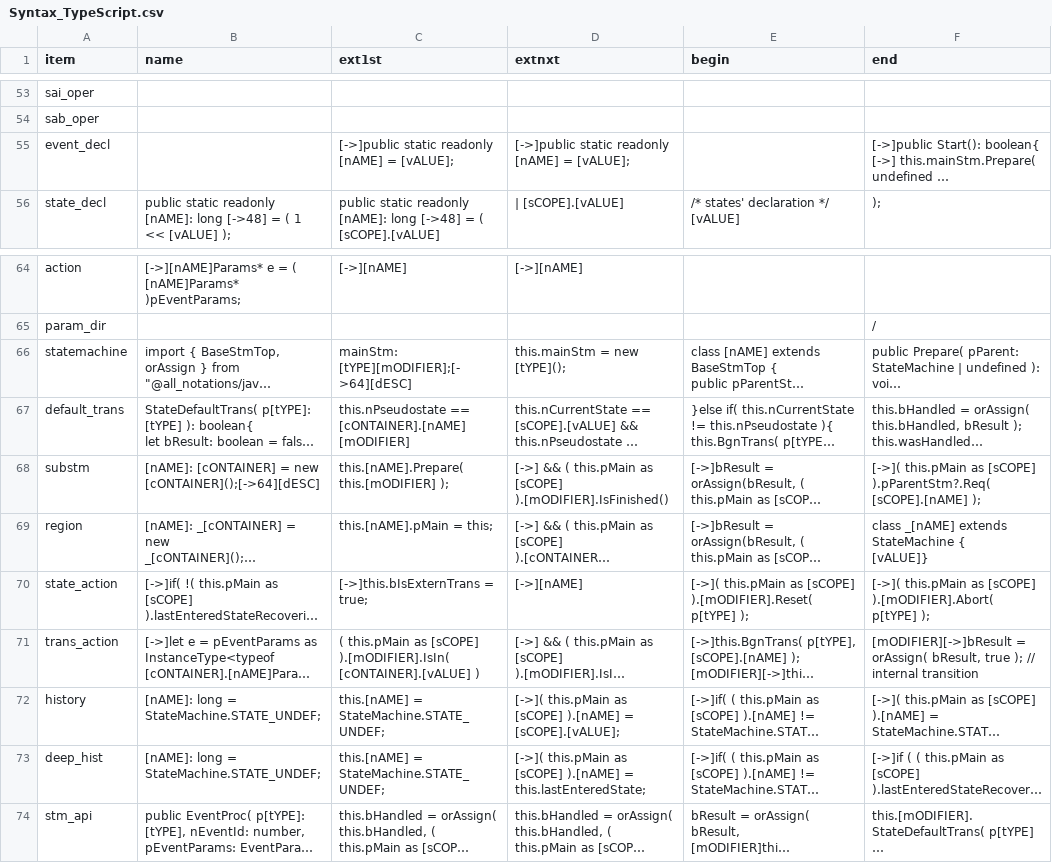
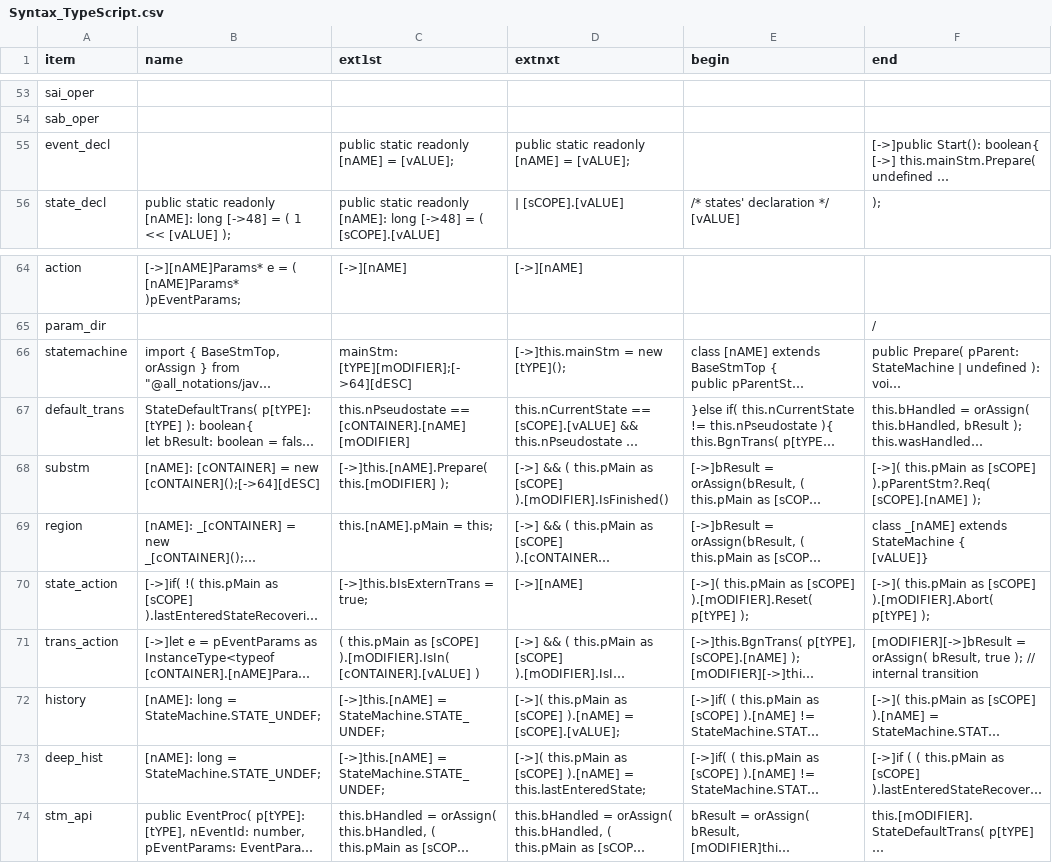
Before and after one commit to ducyen/ClasHStamP_EMF, a CSV file: ClasHStamP/release/Syntax_TypeScript.csv, drawn as a sheet; only a part is shown, gaps mark what is left out; long unchanged cells end in …; the diff names each change by its address in the sheet, - before the commit and + after, or states it on an @@ line.

Commit message:
Fixed indentation for TypeScript

```diff
--- a/ClasHStamP/release/Syntax_TypeScript.csv
+++ b/ClasHStamP/release/Syntax_TypeScript.csv
-C55 (ext1st): [->]public static readonly [nAME] = [vALUE];
+C55 (ext1st): public static readonly [nAME] = [vALUE];
-D55 (extnxt): [->]public static readonly [nAME] = [vALUE];
+D55 (extnxt): public static readonly [nAME] = [vALUE];
-D66 (extnxt): this.mainStm = new [tYPE]();
+D66 (extnxt): [->]this.mainStm = new [tYPE]();
-C68 (ext1st): this.[nAME].Prepare( this.[mODIFIER] );
+C68 (ext1st): [->]this.[nAME].Prepare( this.[mODIFIER] );
-C72:C73 (ext1st): this.[nAME] = StateMachine.STATE_UNDEF;
+C72:C73 (ext1st): [->]this.[nAME] = StateMachine.STATE_UNDEF;
```
Also changed, not shown: ClasHStamP/release/Syntax_Java.csv, ClasHStamP/release/Syntax_JvAbs.csv, 8 other files.
